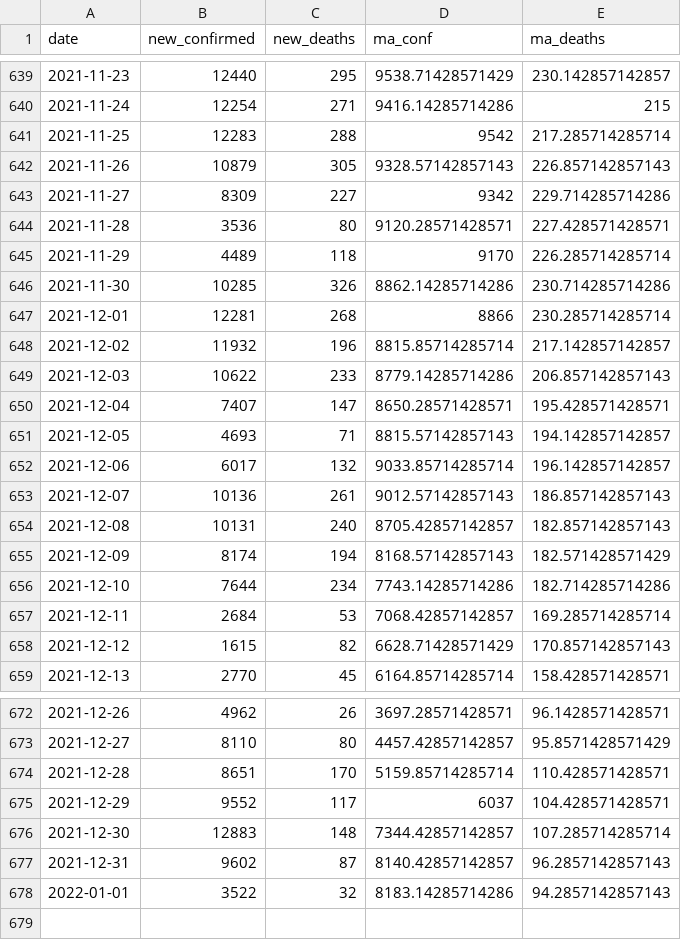
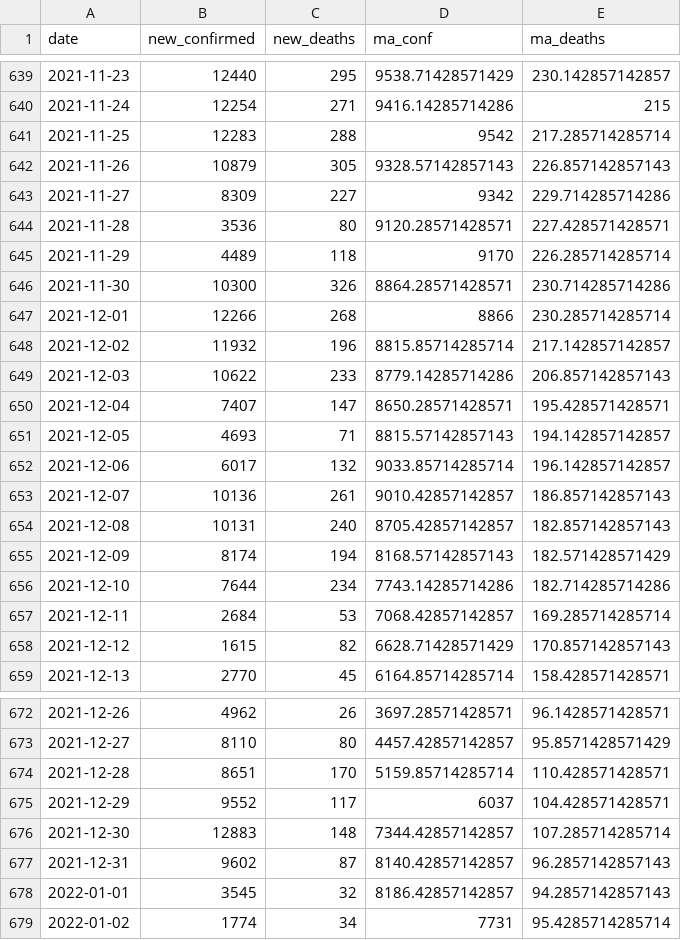
Before and after one commit to ramongss/COVID19-AutoReports, a CSV file: data/treated-data.csv, drawn as a sheet; only a part is shown, gaps mark what is left out.

```diff
--- a/data/treated-data.csv
+++ b/data/treated-data.csv
@@ -645,4 +645,4 @@
 2021-11-29,4489,118,9170,226.285714285714
-2021-11-30,10285,326,8862.14285714286,230.714285714286
-2021-12-01,12281,268,8866,230.285714285714
+2021-11-30,10300,326,8864.28571428571,230.714285714286
+2021-12-01,12266,268,8866,230.285714285714
 2021-12-02,11932,196,8815.85714285714,217.142857142857
@@ -652,3 +652,3 @@
 2021-12-06,6017,132,9033.85714285714,196.142857142857
-2021-12-07,10136,261,9012.57142857143,186.857142857143
+2021-12-07,10136,261,9010.42857142857,186.857142857143
 2021-12-08,10131,240,8705.42857142857,182.857142857143
@@ -677,2 +677,3 @@
 2021-12-31,9602,87,8140.42857142857,96.2857142857143
-2022-01-01,3522,32,8183.14285714286,94.2857142857143
+2022-01-01,3545,32,8186.42857142857,94.2857142857143
+2022-01-02,1774,34,7731,95.4285714285714
```
Also changed, not shown: 3 other files.
